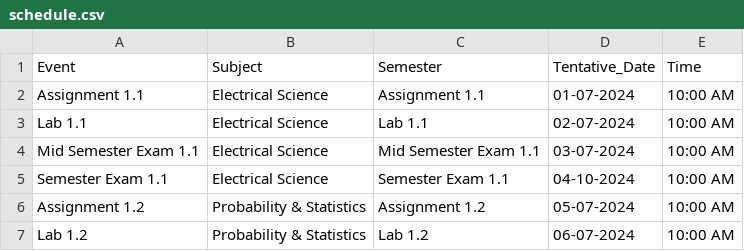
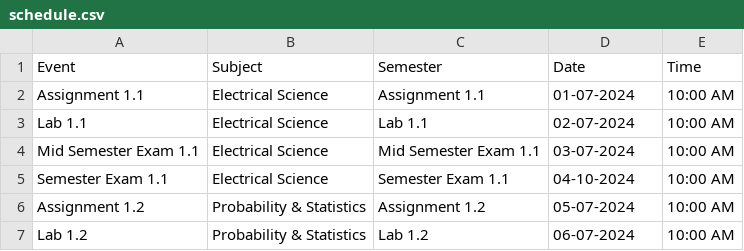
Before and after one commit to Nafisa539/AI_Operations_Assistant, a CSV file: data/schedule.csv, drawn as a sheet; only a part is shown.

```diff
--- a/data/schedule.csv
+++ b/data/schedule.csv
@@ -1,2 +1,2 @@
-Event,Subject,Semester,Tentative_Date,Time
+Event,Subject,Semester,Date,Time
 Assignment 1.1,Electrical Science,Assignment 1.1,01-07-2024,10:00 AM
```
Also changed, not shown: 1 other file.
